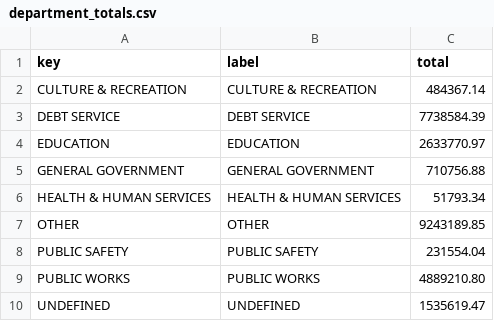
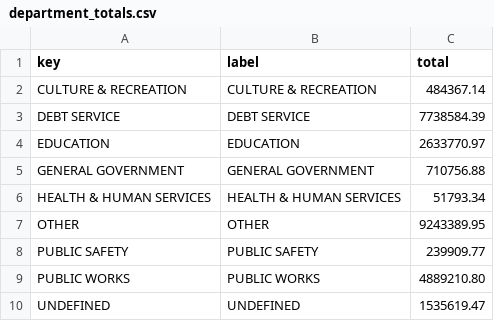
Before and after one commit to agbaber/marblehead, a CSV file: data/town_spending/department_totals.csv, drawn as a sheet.

```diff
--- a/data/town_spending/department_totals.csv
+++ b/data/town_spending/department_totals.csv
@@ -6,4 +6,4 @@ GENERAL GOVERNMENT,GENERAL GOVERNMENT,710756.88
 HEALTH & HUMAN SERVICES,HEALTH & HUMAN SERVICES,51793.34
-OTHER,OTHER,9243189.85
-PUBLIC SAFETY,PUBLIC SAFETY,231554.04
+OTHER,OTHER,9243389.95
+PUBLIC SAFETY,PUBLIC SAFETY,239909.77
 PUBLIC WORKS,PUBLIC WORKS,4889210.80
```
Also changed, not shown: data/town_spending/vendor_totals.csv, 1 other file.
